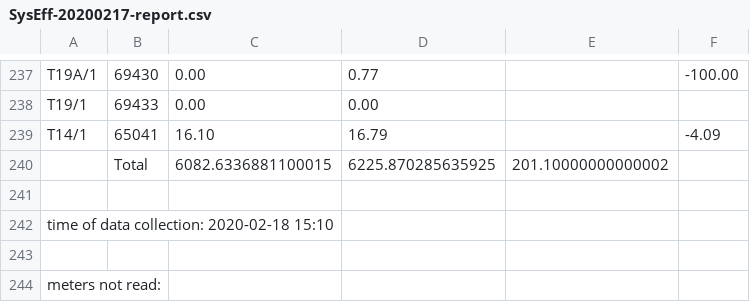
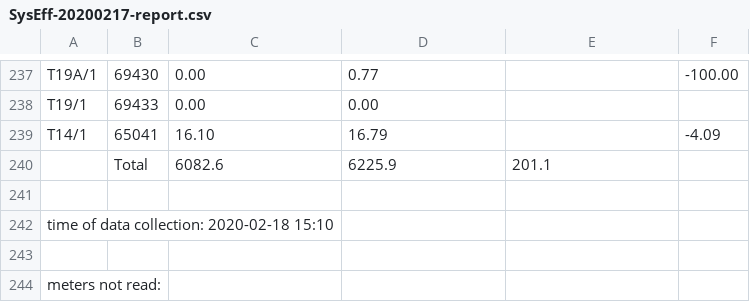
Before and after one commit to flightmansam/topology_linker, a CSV file: topology_linker/out/SysEff-20200217-report.csv, drawn as a sheet; only a part is shown, gaps mark what is left out.

Commit message:
editing script for making a pdf report

```diff
--- a/topology_linker/out/SysEff-20200217-report.csv
+++ b/topology_linker/out/SysEff-20200217-report.csv
@@ -239,3 +239,3 @@ T19/1,69433,0.00,0.00,,
 T14/1,65041,16.10,16.79,,-4.09
-,Total,6082.6336881100015,6225.870285635925,201.10000000000002,
+,Total,6082.6,6225.9,201.1,
 ,,,,,
```
Also changed, not shown: 2 other files.
